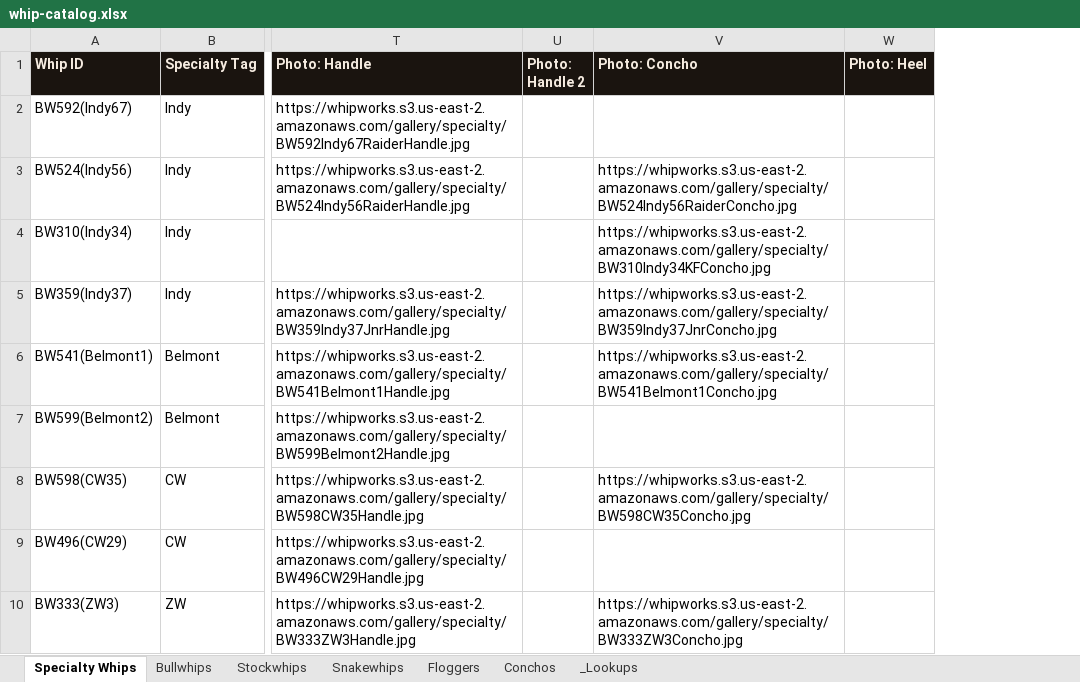
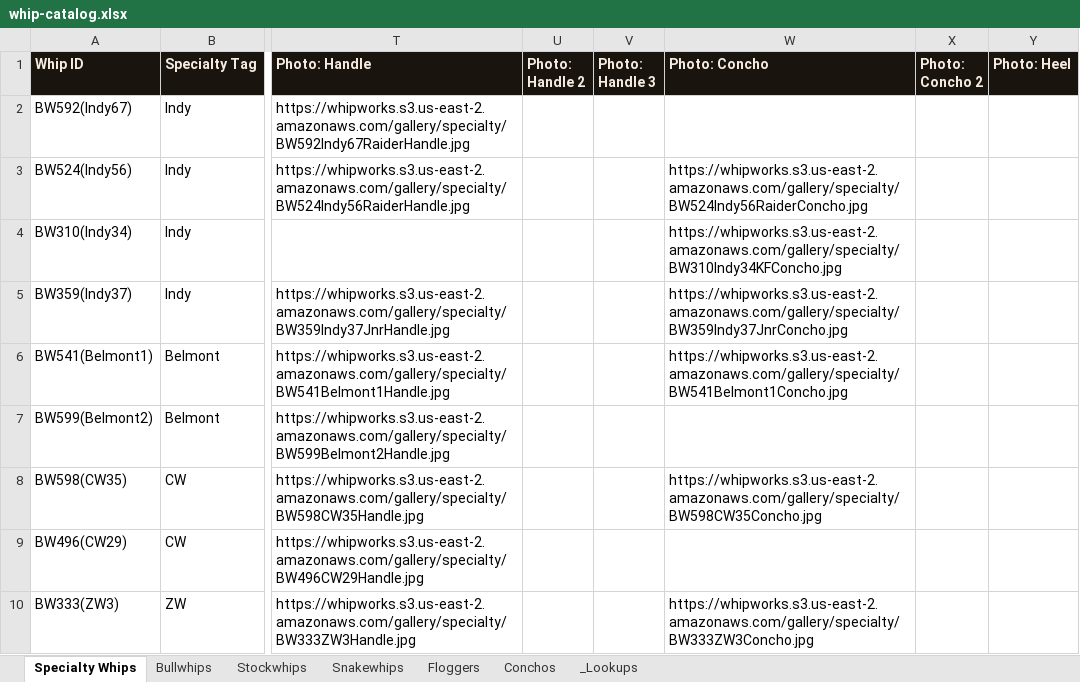
Before and after one commit to atfieldson/whipworks.com, an Excel workbook: whip-catalog.xlsx, sheet Specialty Whips, drawn as a sheet; only a part is shown, gaps mark what is left out; values as stored, in another font and other column widths than the file's, no borders; the diff covers the shown part only; the diff names each change by its address in the sheet, - before the commit and + after, or states it on an @@ line.

```diff
--- a/whip-catalog.xlsx (sheet Specialty Whips)
+++ b/whip-catalog.xlsx (sheet Specialty Whips)
+column V (Photo: Handle 3), empty
+column X (Photo: Concho 2), empty
```
Also changed, not shown: 1 added row elsewhere in this sheet, sheet _Lookups.
